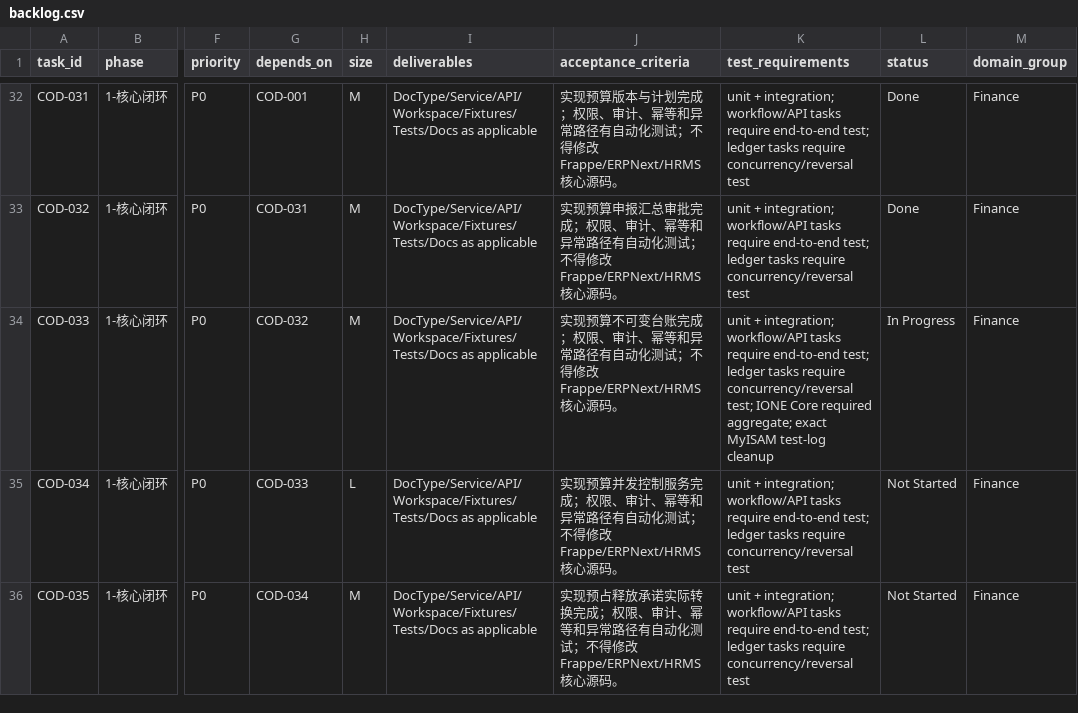
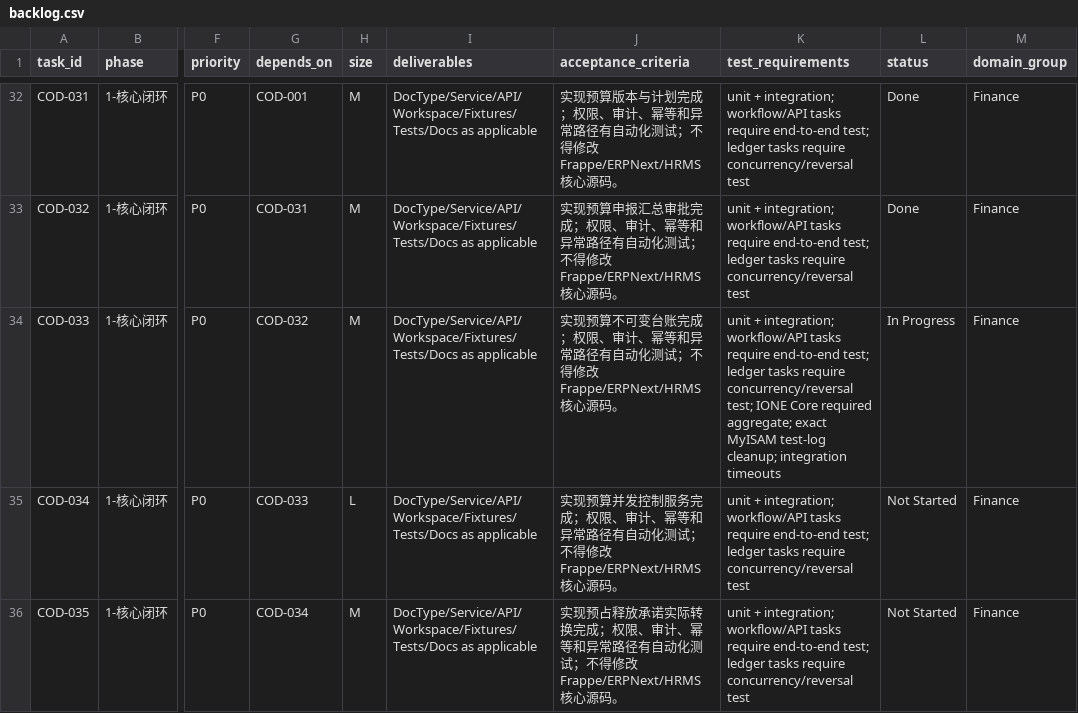
Before and after one commit to jerry317395616/medops, a CSV file: backlog/backlog.csv, drawn as a sheet; only a part is shown, gaps mark what is left out; the diff names each change by its address in the sheet, - before the commit and + after, or states it on an @@ line.

Commit message:
ci: allow full integration suite to finish

```diff
--- a/backlog/backlog.csv
+++ b/backlog/backlog.csv
-K34 (test_requirements): …MyISAM test-log cleanup
+K34 (test_requirements): …MyISAM test-log cleanup; integration timeouts
```
Also changed, not shown: 8 other files.
